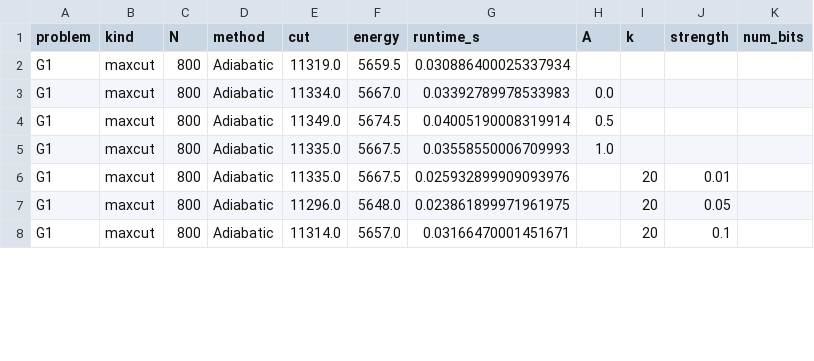
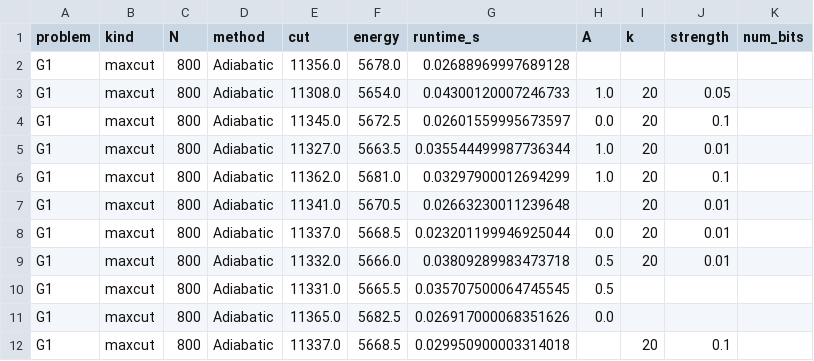
Before and after one commit to yao-baijian/qubo-solver, a CSV file: benchmark_results/adiabatic.csv, drawn as a sheet; only a part is shown; the diff covers the shown part only.

```diff
--- a/benchmark_results/adiabatic.csv
+++ b/benchmark_results/adiabatic.csv
@@ -1,8 +1,12 @@
 problem,kind,N,method,cut,energy,runtime_s,A,k,strength,num_bits
-G1,maxcut,800,Adiabatic,11319.0,5659.5,0.030886400025337934,,,,
-G1,maxcut,800,Adiabatic,11334.0,5667.0,0.03392789978533983,0.0,,,
-G1,maxcut,800,Adiabatic,11349.0,5674.5,0.04005190008319914,0.5,,,
-G1,maxcut,800,Adiabatic,11335.0,5667.5,0.03558550006709993,1.0,,,
-G1,maxcut,800,Adiabatic,11335.0,5667.5,0.025932899909093976,,20,0.01,
-G1,maxcut,800,Adiabatic,11296.0,5648.0,0.023861899971961975,,20,0.05,
-G1,maxcut,800,Adiabatic,11314.0,5657.0,0.03166470001451671,,20,0.1,
+G1,maxcut,800,Adiabatic,11356.0,5678.0,0.02688969997689128,,,,
+G1,maxcut,800,Adiabatic,11308.0,5654.0,0.04300120007246733,1.0,20,0.05,
+G1,maxcut,800,Adiabatic,11345.0,5672.5,0.02601559995673597,0.0,20,0.1,
+G1,maxcut,800,Adiabatic,11327.0,5663.5,0.035544499987736344,1.0,20,0.01,
+G1,maxcut,800,Adiabatic,11362.0,5681.0,0.03297900012694299,1.0,20,0.1,
+G1,maxcut,800,Adiabatic,11341.0,5670.5,0.02663230011239648,,20,0.01,
+G1,maxcut,800,Adiabatic,11337.0,5668.5,0.023201199946925044,0.0,20,0.01,
+G1,maxcut,800,Adiabatic,11332.0,5666.0,0.03809289983473718,0.5,20,0.01,
+G1,maxcut,800,Adiabatic,11331.0,5665.5,0.035707500064745545,0.5,,,
+G1,maxcut,800,Adiabatic,11365.0,5682.5,0.026917000068351626,0.0,,,
+G1,maxcut,800,Adiabatic,11337.0,5668.5,0.029950900003314018,,20,0.1,
```
Also changed, not shown: 1 added row and 11 edited cells elsewhere in this file, benchmark_results/bsb.csv, benchmark_results/digcim.csv, 6 other files.
